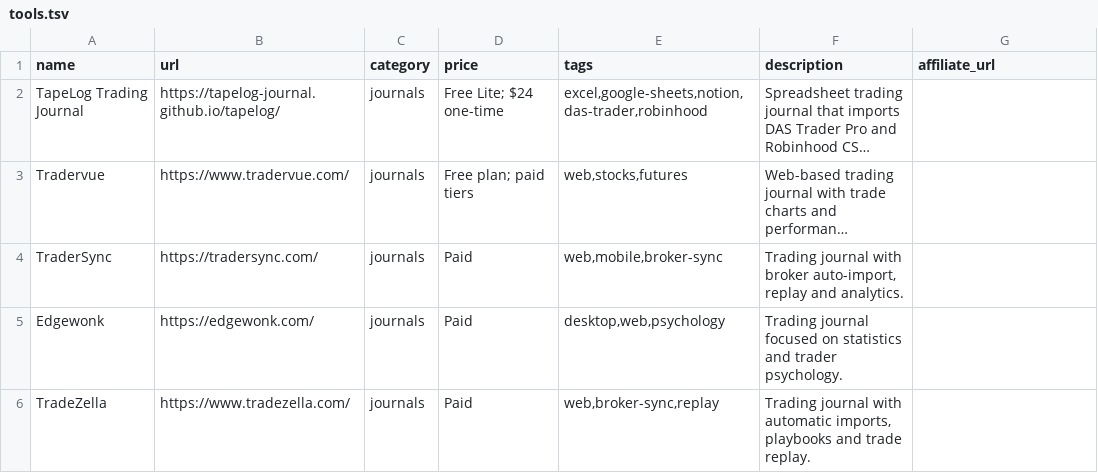
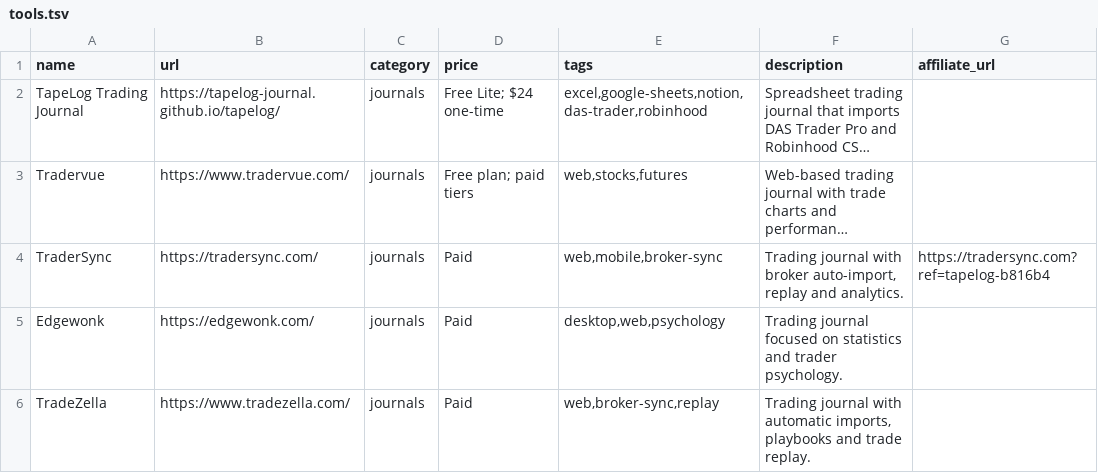
Before and after one commit to tapelog-journal/tapelog, a TSV file: data/tools.tsv, drawn as a sheet; only a part is shown; long unchanged cells end in …; the diff names each change by its address in the sheet, - before the commit and + after, or states it on an @@ line.

Commit message:
Add TraderSync affiliate link

```diff
--- a/data/tools.tsv
+++ b/data/tools.tsv
-G4 (affiliate_url): (empty)
+G4 (affiliate_url): https://tradersync.com?ref=tapelog-b816b4
```
Also changed, not shown: 2 other files.
